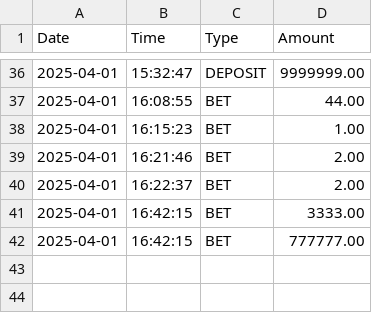
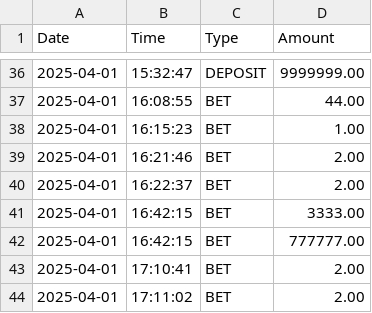
Before and after one commit to Bernard-LTW/HorseRaceSimulator, a CSV file: part2/src/data/bets/transaction.csv, drawn as a sheet; only a part is shown, gaps mark what is left out; the diff names each change by its address in the sheet, - before the commit and + after, or states it on an @@ line.

```diff
--- a/part2/src/data/bets/transaction.csv
+++ b/part2/src/data/bets/transaction.csv
+row 43: 2025-04-01 | 17:10:41 | BET | 2.00
+row 44: 2025-04-01 | 17:11:02 | BET | 2.00
```
Also changed, not shown: part2/src/data/bets/bets.csv, part2/src/data/horses/horses.csv, 3 other files.
